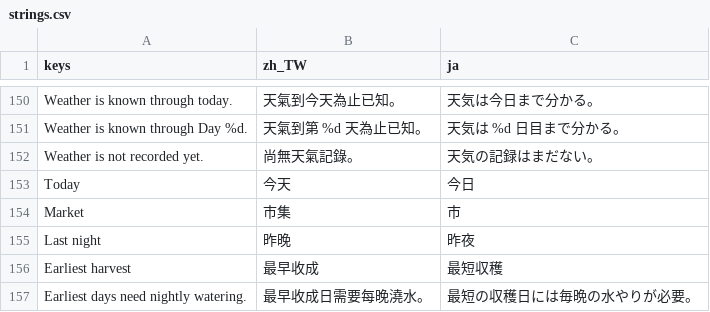
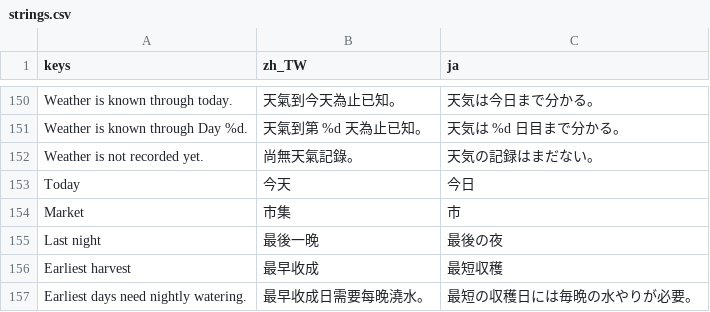
Before and after one commit to cwchanap/phoenix, a CSV file: assets/i18n/strings.csv, drawn as a sheet; only a part is shown, gaps mark what is left out.

Commit message:
fix(HPA-844): use final-night legend copy and settle the bin overnight
The Last night chip is the season's final growing night, not relative
history: zh_TW now reads 最後一晚 and ja 最後の夜 (English key unchanged).

The live Bag test now sleeps the loaded session, asserts DAY_ADVANCED,
acknowledges the morning summary (which owns modal priority), asserts the
settled day and zero pending shipment, then renders that real post-sleep
snapshot to the same open Bag instead of replaying the original empty fixture.

```diff
--- a/assets/i18n/strings.csv
+++ b/assets/i18n/strings.csv
@@ -154,3 +154,3 @@ Today,今天,今日
 Market,市集,市
-Last night,昨晚,昨夜
+Last night,最後一晚,最後の夜
 Earliest harvest,最早收成,最短収穫
```
Also changed, not shown: 2 other files.
